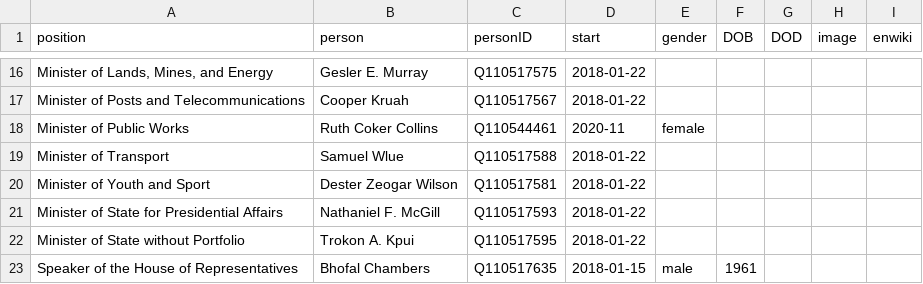
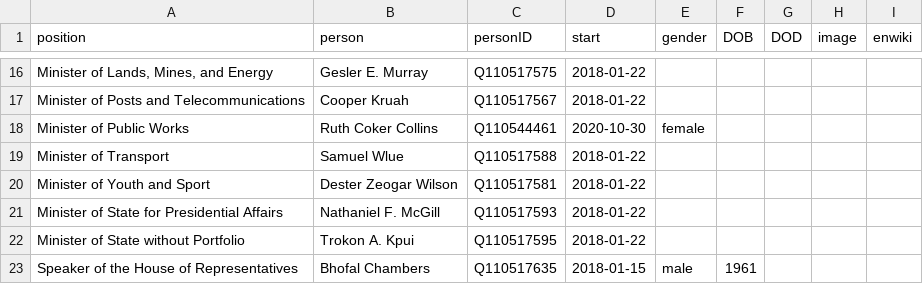
Before and after one commit to every-politician-scrapers/liberia-ministers, a CSV file: html/current.csv, drawn as a sheet; only a part is shown, gaps mark what is left out; the diff names each change by its address in the sheet, - before the commit and + after, or states it on an @@ line.

```diff
--- a/html/current.csv
+++ b/html/current.csv
-D18 (start): 2020-11
+D18 (start): 2020-10-30
```
Also changed, not shown: html/holders21.csv.
